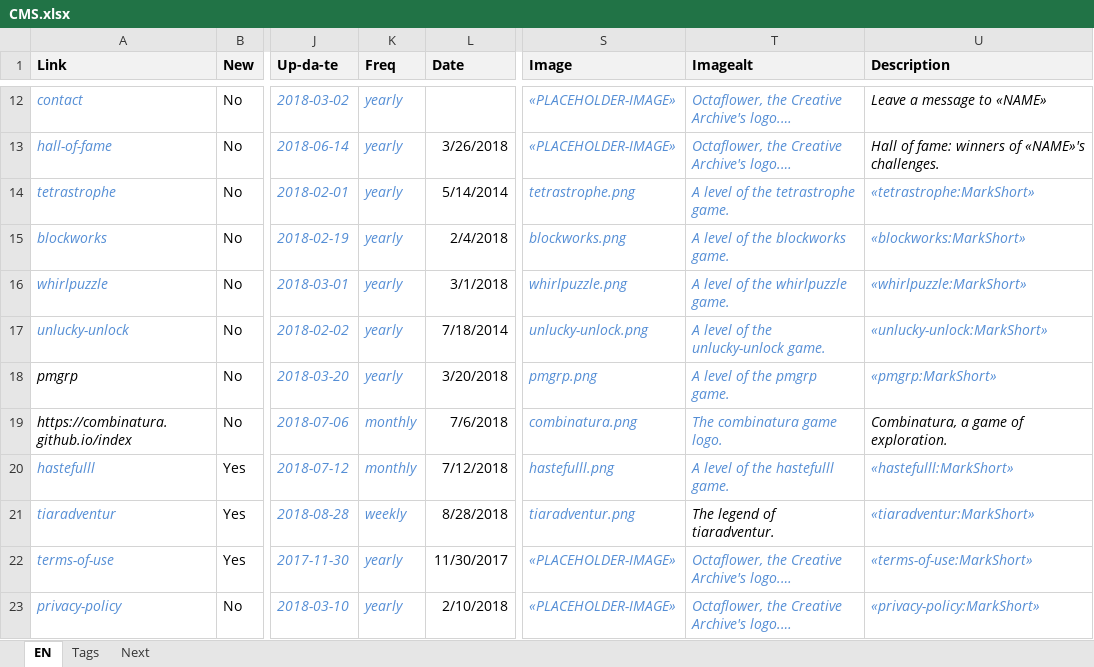
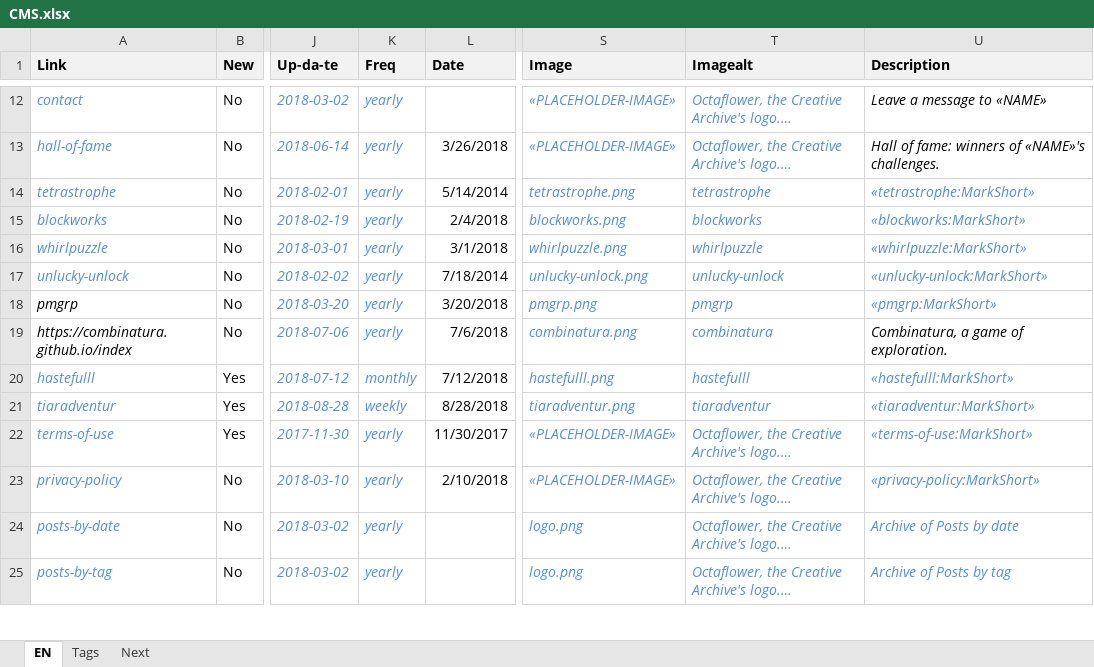
Before and after one commit to pedropsi/game-bar-source, an Excel workbook: cms/CMS.xlsx, sheet EN, drawn as a sheet; only a part is shown, gaps mark what is left out; the shorter side is filled out with more unchanged rows; long unchanged cells end in …; values as stored, in another font and other column widths than the file's, no borders; the diff names each change by its address in the sheet, - before the commit and + after, or states it on an @@ line.

Commit message:
images

```diff
--- a/cms/CMS.xlsx (sheet EN)
+++ b/cms/CMS.xlsx (sheet EN)
-T14 (Imagealt): A level of the tetrastrophe game.
+T14 (Imagealt): tetrastrophe
-T15 (Imagealt): A level of the blockworks game.
+T15 (Imagealt): blockworks
-T16 (Imagealt): A level of the whirlpuzzle game.
+T16 (Imagealt): whirlpuzzle
-T17 (Imagealt): A level of the unlucky-unlock game.
+T17 (Imagealt): unlucky-unlock
-T18 (Imagealt): A level of the pmgrp game.
+T18 (Imagealt): pmgrp
-K19 (Freq): monthly
+K19 (Freq): yearly
-T19 (Imagealt): The combinatura game logo.
+T19 (Imagealt): combinatura
-T20 (Imagealt): A level of the hastefulll game.
+T20 (Imagealt): hastefulll
-T21 (Imagealt): The legend of tiaradventur.
+T21 (Imagealt): tiaradventur
-T21 text colour: black
+T21 text colour: #558ED5
```
Also changed, not shown: cms/Variables.xlsx, 41 other files.
